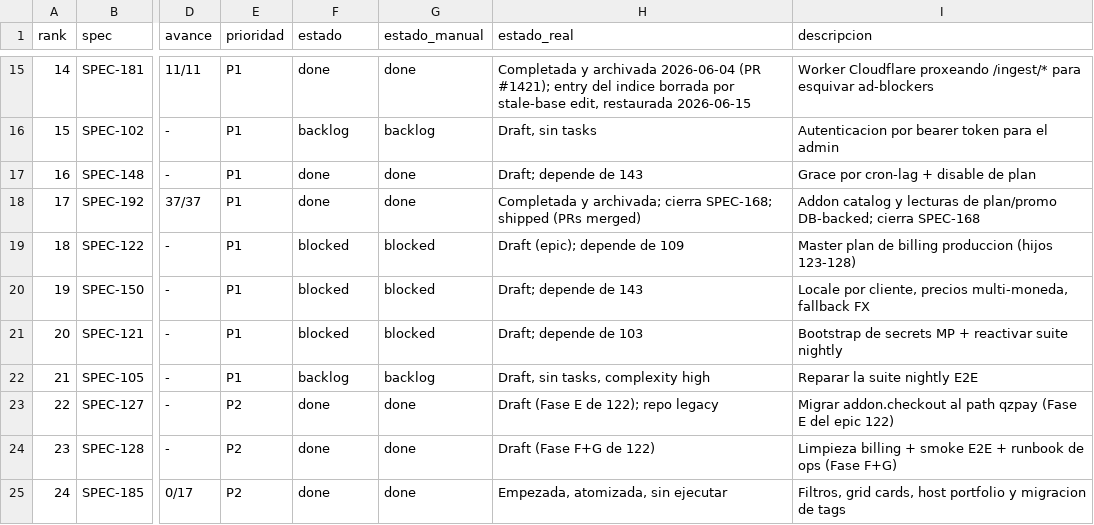
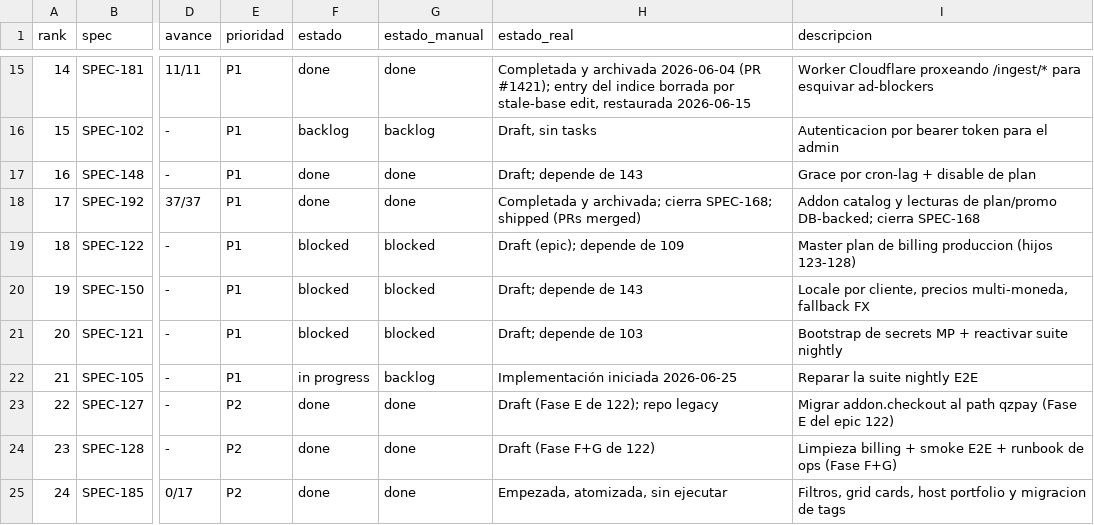
Before and after one commit to qazuor/hospeda, a CSV file: specs-prioritization.csv, drawn as a sheet; only a part is shown, gaps mark what is left out; the diff names each change by its address in the sheet, - before the commit and + after, or states it on an @@ line.

Commit message:
chore(spec): mark SPEC-105 in-progress + add tasks index entry

```diff
--- a/specs-prioritization.csv
+++ b/specs-prioritization.csv
-F22 (estado): backlog
+F22 (estado): in progress
-H22 (estado_real): Draft, sin tasks, complexity high
+H22 (estado_real): Implementación iniciada 2026-06-25
```
Also changed, not shown: 2 other files.
